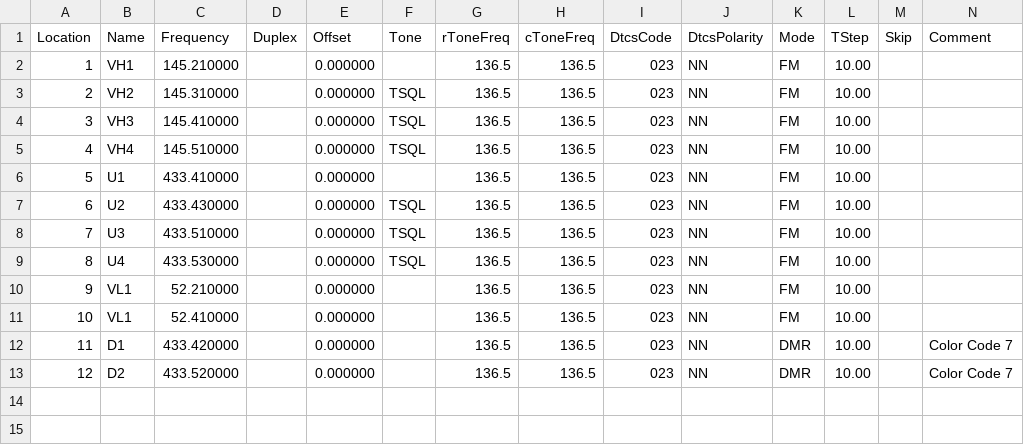
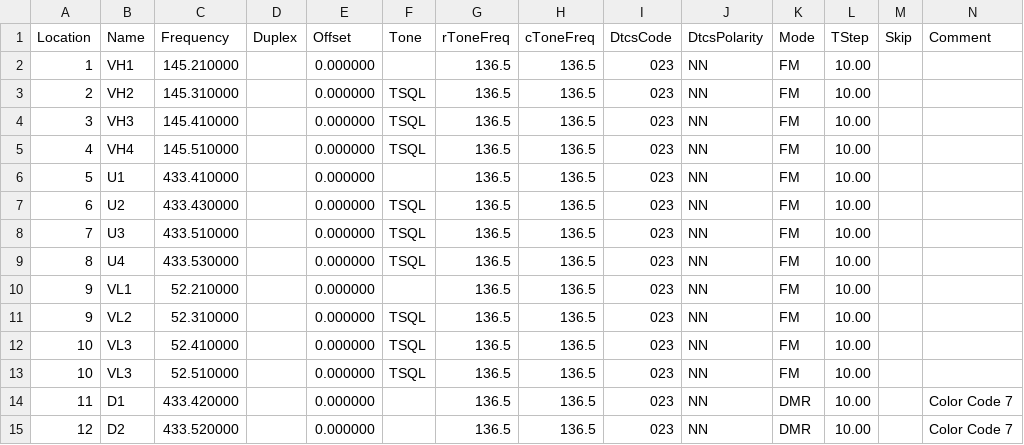
Before and after one commit to sgub/chirp-channels, a CSV file: Personal_Calling.csv, drawn as a sheet; only a part is shown; addresses are those after the commit; rows hold the shown columns only; the diff names each change by its address in the sheet, - before the commit and + after, or states it on an @@ line.

Commit message:
modified:   Personal_Calling.csv

```diff
--- a/Personal_Calling.csv
+++ b/Personal_Calling.csv
+row 11: 9 | VL2 | 52.310000 |  | 0.000000 | TSQL | 136.5 | 136.5 | 023 | NN | FM | 10.00
-B12 (Name): VL1
+B12 (Name): VL3
-F12 (Tone): (empty)
+F12 (Tone): TSQL
+row 13: 10 | VL3 | 52.510000 |  | 0.000000 | TSQL | 136.5 | 136.5 | 023 | NN | FM | 10.00
```
